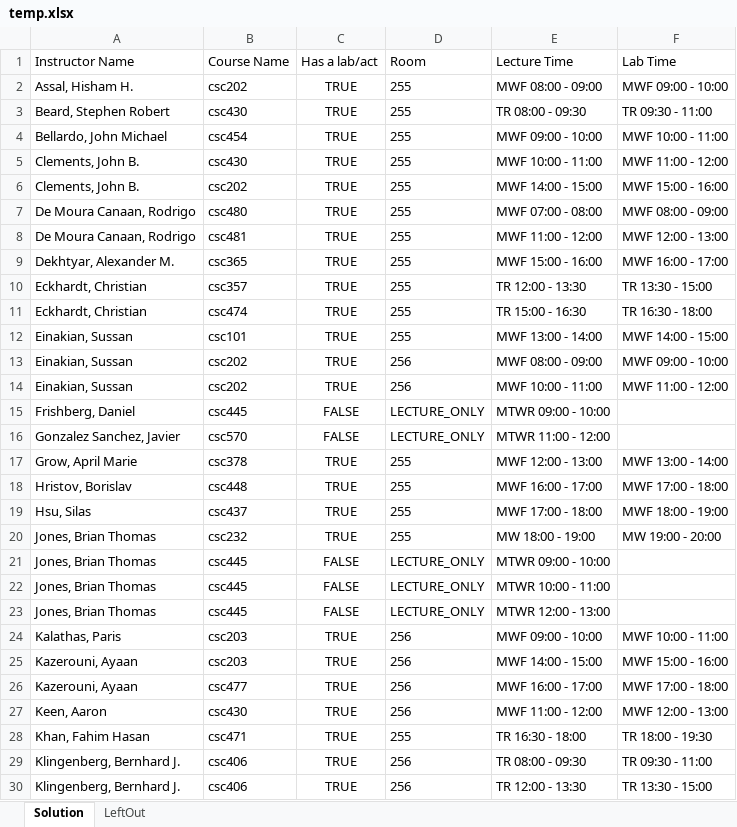
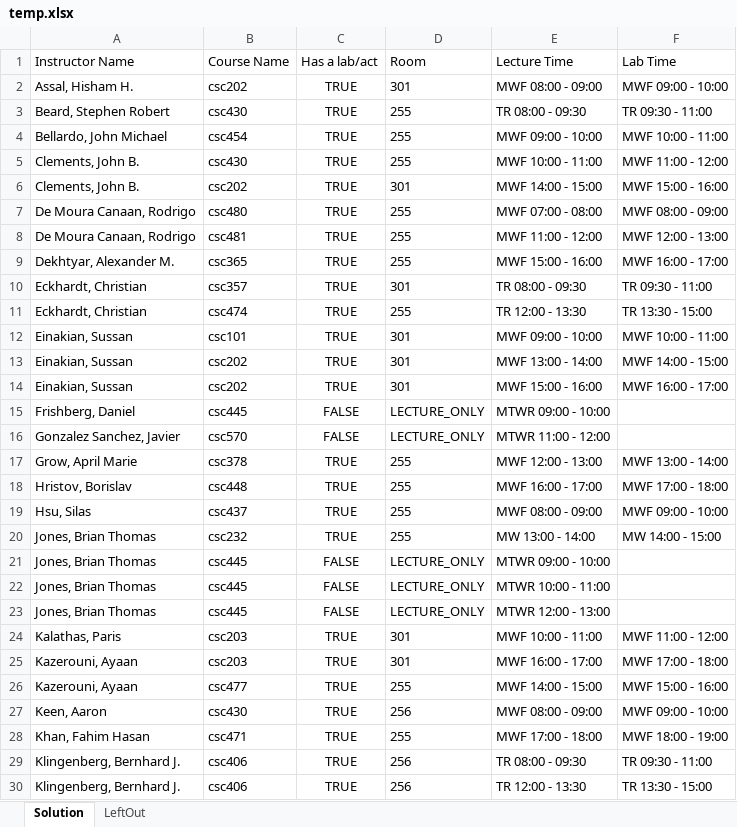
Before and after one commit to RandomCyberCoder/Department-Scheduling-Engine, an Excel workbook: java/hello-world/src/main/java/org/acme/schooltimetabling/generated/temp.xlsx, sheet Solution, drawn as a sheet; only a part is shown; values as stored, in another font and other column widths than the file's, no borders; the diff covers the shown part only; the diff names each change by its address in the sheet, - before the commit and + after, or states it on an @@ line.

Commit message:
feat: wrongRoomType constraint check for certain lab/act in correct room

```diff
--- a/java/hello-world/src/main/java/org/acme/schooltimetabling/generated/temp.xlsx (sheet Solution)
+++ b/java/hello-world/src/main/java/org/acme/schooltimetabling/generated/temp.xlsx (sheet Solution)
-D2 (Room): 255
+D2 (Room): 301
-D6 (Room): 255
+D6 (Room): 301
-D10 (Room): 255
+D10 (Room): 301
-E10 (Lecture Time): TR 12:00 - 13:30
+E10 (Lecture Time): TR 08:00 - 09:30
-F10 (Lab Time): TR 13:30 - 15:00
+F10 (Lab Time): TR 09:30 - 11:00
-E11 (Lecture Time): TR 15:00 - 16:30
+E11 (Lecture Time): TR 12:00 - 13:30
-F11 (Lab Time): TR 16:30 - 18:00
+F11 (Lab Time): TR 13:30 - 15:00
-D12 (Room): 255
+D12 (Room): 301
-E12 (Lecture Time): MWF 13:00 - 14:00
+E12 (Lecture Time): MWF 09:00 - 10:00
-F12 (Lab Time): MWF 14:00 - 15:00
+F12 (Lab Time): MWF 10:00 - 11:00
-D13:D14 (Room): 256
+D13:D14 (Room): 301
-E13 (Lecture Time): MWF 08:00 - 09:00
+E13 (Lecture Time): MWF 13:00 - 14:00
-F13 (Lab Time): MWF 09:00 - 10:00
+F13 (Lab Time): MWF 14:00 - 15:00
-E14 (Lecture Time): MWF 10:00 - 11:00
+E14 (Lecture Time): MWF 15:00 - 16:00
-F14 (Lab Time): MWF 11:00 - 12:00
+F14 (Lab Time): MWF 16:00 - 17:00
-E19 (Lecture Time): MWF 17:00 - 18:00
+E19 (Lecture Time): MWF 08:00 - 09:00
-F19 (Lab Time): MWF 18:00 - 19:00
+F19 (Lab Time): MWF 09:00 - 10:00
-E20 (Lecture Time): MW 18:00 - 19:00
+E20 (Lecture Time): MW 13:00 - 14:00
-F20 (Lab Time): MW 19:00 - 20:00
+F20 (Lab Time): MW 14:00 - 15:00
-D24:D25 (Room): 256
+D24:D25 (Room): 301
-E24 (Lecture Time): MWF 09:00 - 10:00
+E24 (Lecture Time): MWF 10:00 - 11:00
-F24 (Lab Time): MWF 10:00 - 11:00
+F24 (Lab Time): MWF 11:00 - 12:00
-E25 (Lecture Time): MWF 14:00 - 15:00
+E25 (Lecture Time): MWF 16:00 - 17:00
-F25 (Lab Time): MWF 15:00 - 16:00
+F25 (Lab Time): MWF 17:00 - 18:00
-D26 (Room): 256
+D26 (Room): 255
-E26 (Lecture Time): MWF 16:00 - 17:00
+E26 (Lecture Time): MWF 14:00 - 15:00
-F26 (Lab Time): MWF 17:00 - 18:00
+F26 (Lab Time): MWF 15:00 - 16:00
-E27 (Lecture Time): MWF 11:00 - 12:00
+E27 (Lecture Time): MWF 08:00 - 09:00
-F27 (Lab Time): MWF 12:00 - 13:00
+F27 (Lab Time): MWF 09:00 - 10:00
-E28 (Lecture Time): TR 16:30 - 18:00
+E28 (Lecture Time): MWF 17:00 - 18:00
-F28 (Lab Time): TR 18:00 - 19:30
+F28 (Lab Time): MWF 18:00 - 19:00
```
Also changed, not shown: 63 edited cells elsewhere in this sheet, 1 other file.
